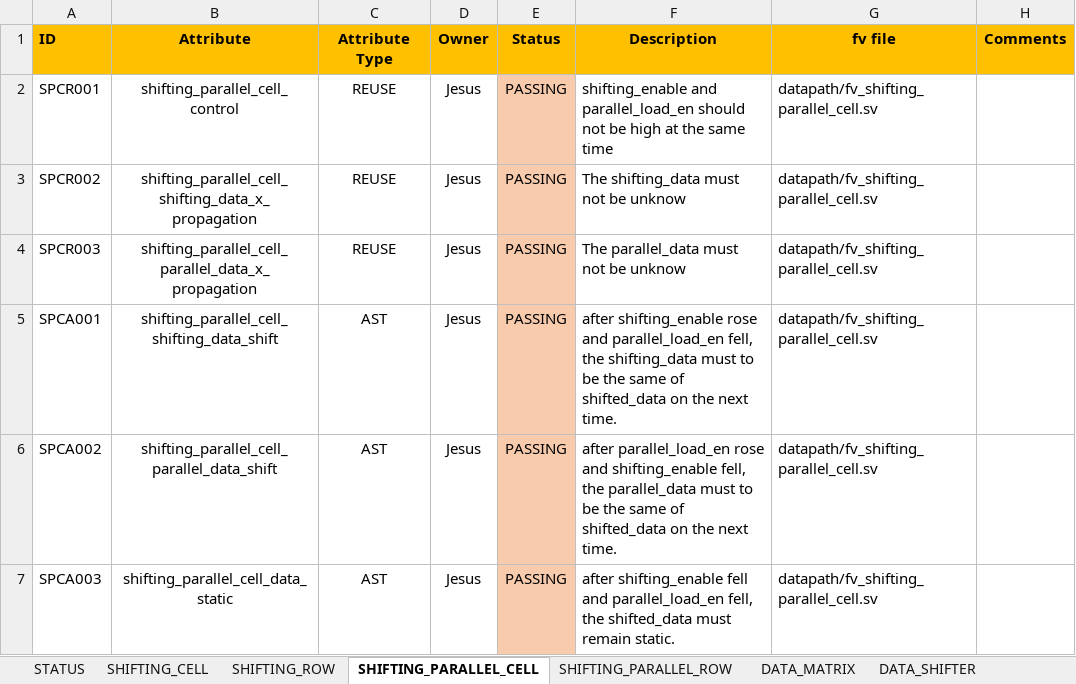
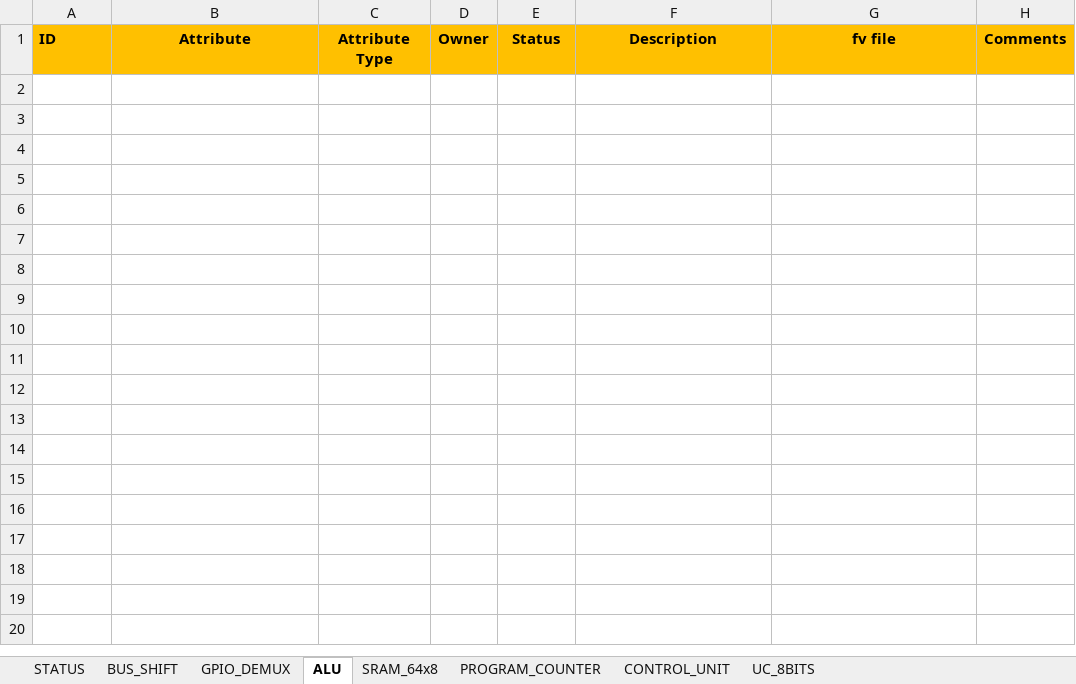
Before and after one commit to ChutsE/uC_8bits, an Excel workbook: documentation/formal_test_plan.xlsm, sheet ALU, drawn as a sheet; values as stored, in another font and other column widths than the file's, no borders; conditional formats not drawn; the diff names each change by its address in the sheet, - before the commit and + after, or states it on an @@ line.

Commit message:
prperties defineded for bus_shift and program_counter

```diff
--- a/documentation/formal_test_plan.xlsm (sheet ALU)
+++ b/documentation/formal_test_plan.xlsm (sheet ALU)
-sheet tab: SHIFTING_CELL
+sheet tab: BUS_SHIFT
-sheet tab: SHIFTING_ROW
+sheet tab: GPIO_DEMUX
-sheet tab: SHIFTING_PARALLEL_CELL
+sheet tab: ALU
-sheet tab: SHIFTING_PARALLEL_ROW
+sheet tab: SRAM_64x8
-sheet tab: DATA_MATRIX
+sheet tab: PROGRAM_COUNTER
-sheet tab: DATA_SHIFTER
+sheet tab: CONTROL_UNIT
-row 2: SPCR001 | shifting_parallel_cell_control | REUSE | Jesus | PASSING | shifting_enable and parallel_load_en should not be high at the same time | datapath/fv_shifting_parallel_cell.sv
-row 3: SPCR002 | shifting_parallel_cell_shifting_data_x_propagation | REUSE | Jesus | PASSING | The shifting_data must not be unknow | datapath/fv_shifting_parallel_cell.sv
-row 4: SPCR003 | shifting_parallel_cell_parallel_data_x_propagation | REUSE | Jesus | PASSING | The parallel_data must not be unknow | datapath/fv_shifting_parallel_cell.sv
-row 5: SPCA001 | shifting_parallel_cell_shifting_data_shift | AST | Jesus | PASSING | after shifting_enable rose and parallel_load_en fell, the shifting_data must to be the same of shifted_data on the next time. | datapath/fv_shifting_parallel_cell.sv
-row 6: SPCA002 | shifting_parallel_cell_parallel_data_shift | AST | Jesus | PASSING | after parallel_load_en rose and shifting_enable fell, the parallel_data must to be the same of shifted_data on the next time. | datapath/fv_shifting_parallel_cell.sv
-row 7: SPCA003 | shifting_parallel_cell_data_static | AST | Jesus | PASSING | after shifting_enable fell and parallel_load_en fell, the shifted_data must remain static. | datapath/fv_shifting_parallel_cell.sv
```
Also changed, not shown: sheet PROGRAM_COUNTER, sheet CONTROL_UNIT, sheet SRAM_64x8, sheet BUS_SHIFT, sheet GPIO_DEMUX, sheet UC_8BITS, 1 more sheet, other sheet tabs, 2 other files.
